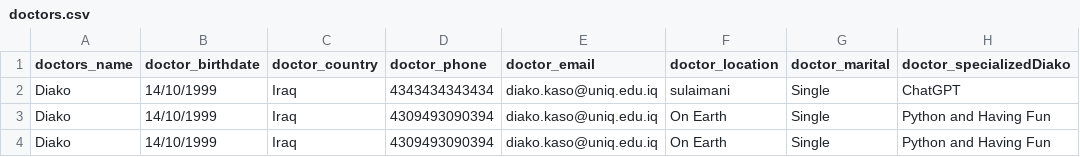
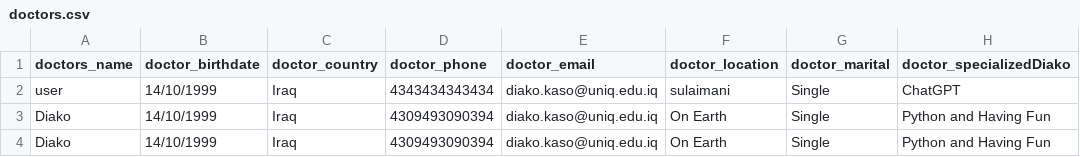
Before and after one commit to Sima-J/WeCare, a CSV file: static/users/doctors.csv, drawn as a sheet; only a part is shown; the diff names each change by its address in the sheet, - before the commit and + after, or states it on an @@ line.

Commit message:
final demo1

```diff
--- a/static/users/doctors.csv
+++ b/static/users/doctors.csv
-A2 (doctors_name): Diako
+A2 (doctors_name): user
```
